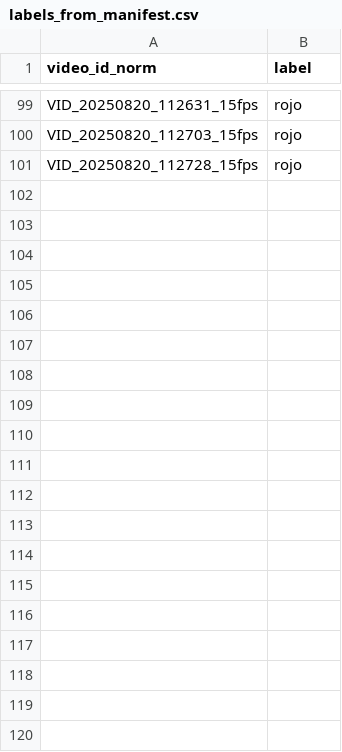
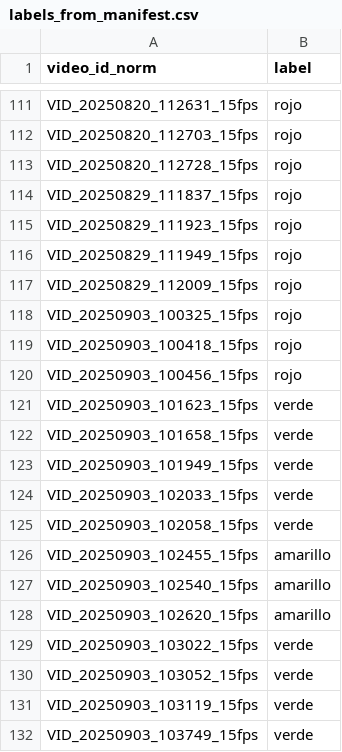
Before and after one commit to Nuerolap/NEUROLAP_Vision_Artificial, a CSV file: Videos/artifacts/labels_from_manifest.csv, drawn as a sheet; only a part is shown, gaps mark what is left out; the diff covers the shown part only; the diff names each change by its address in the sheet, - before the commit and + after, or states it on an @@ line.

```diff
--- a/Videos/artifacts/labels_from_manifest.csv
+++ b/Videos/artifacts/labels_from_manifest.csv
+row 114: VID_20250829_111837_15fps | rojo
+row 115: VID_20250829_111923_15fps | rojo
+row 116: VID_20250829_111949_15fps | rojo
+row 117: VID_20250829_112009_15fps | rojo
+row 118: VID_20250903_100325_15fps | rojo
+row 119: VID_20250903_100418_15fps | rojo
+row 120: VID_20250903_100456_15fps | rojo
+row 121: VID_20250903_101623_15fps | verde
+row 122: VID_20250903_101658_15fps | verde
+row 123: VID_20250903_101949_15fps | verde
+row 124: VID_20250903_102033_15fps | verde
+row 125: VID_20250903_102058_15fps | verde
+row 126: VID_20250903_102455_15fps | amarillo
+row 127: VID_20250903_102540_15fps | amarillo
+row 128: VID_20250903_102620_15fps | amarillo
+row 129: VID_20250903_103022_15fps | verde
+row 130: VID_20250903_103052_15fps | verde
+row 131: VID_20250903_103119_15fps | verde
+row 132: VID_20250903_103749_15fps | verde
```
Also changed, not shown: 37 added rows elsewhere in this file, 10 other files.
